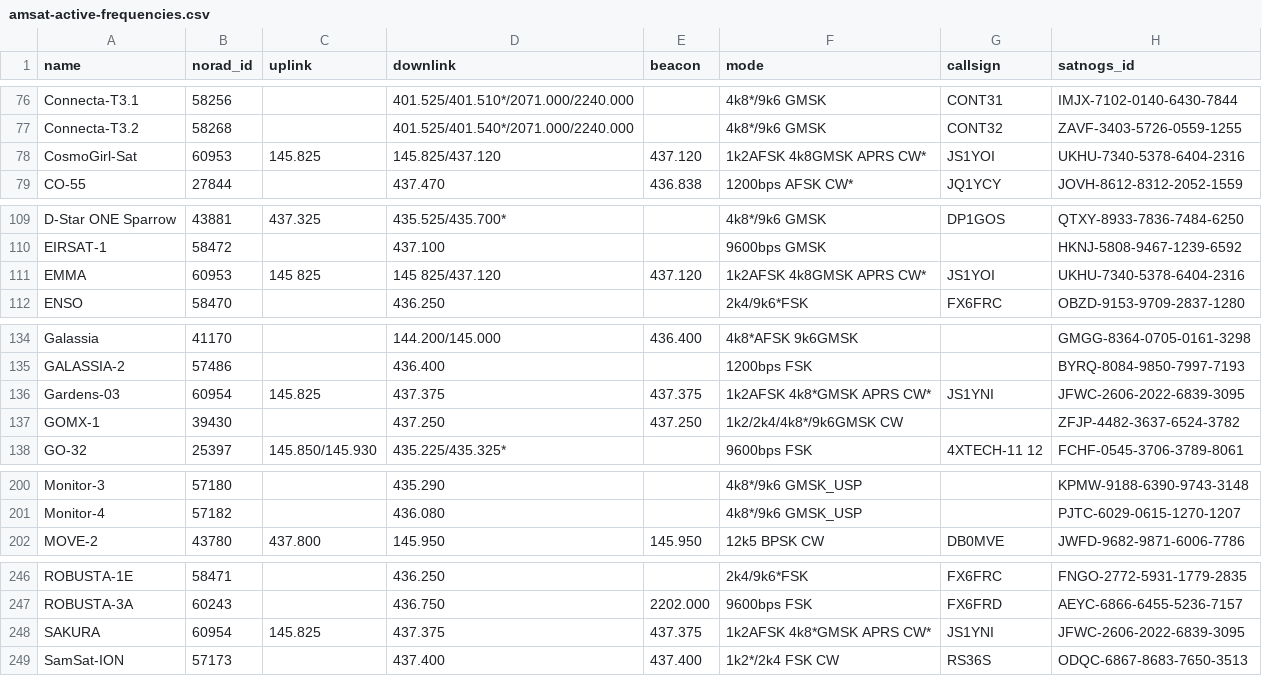
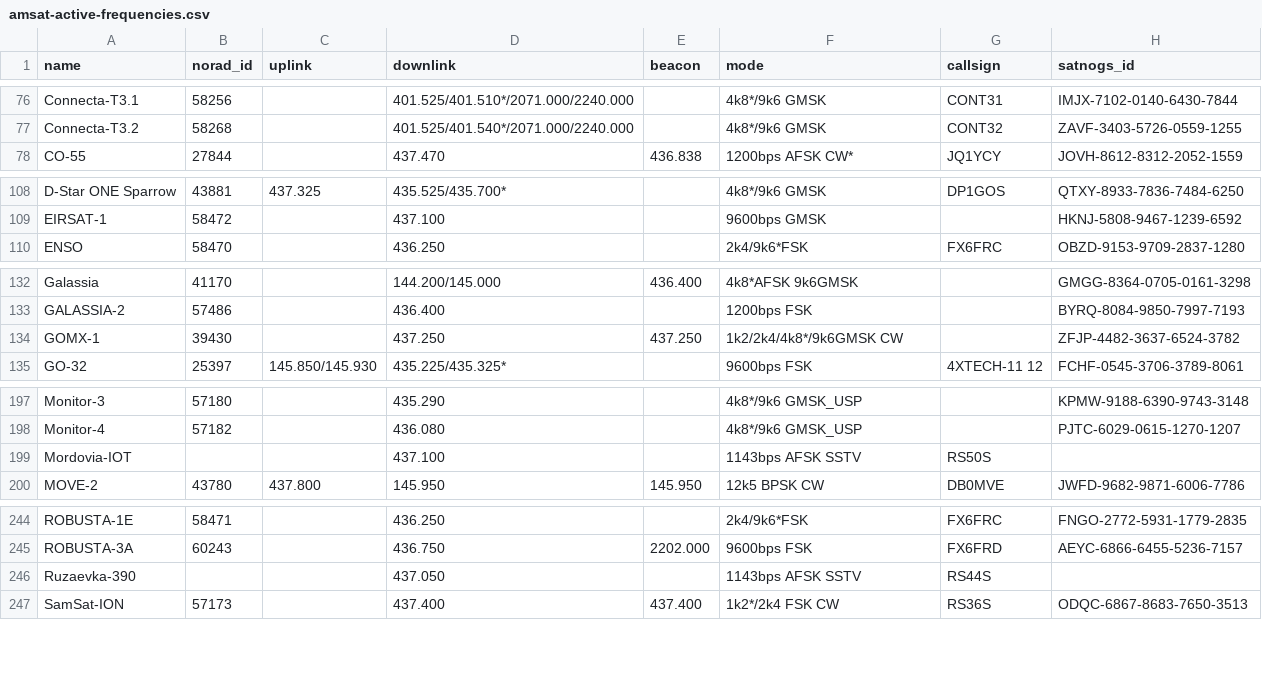
Before and after one commit to muzihuaner/amateur-satellite-database, a CSV file: data/amsat-active-frequencies.csv, drawn as a sheet; only a part is shown, gaps mark what is left out; removed rows and columns are numbered as before the commit, all else as after; the diff names each change by its address in the sheet, - before the commit and + after, or states it on an @@ line.

```diff
--- a/data/amsat-active-frequencies.csv
+++ b/data/amsat-active-frequencies.csv
-row 78: CosmoGirl-Sat | 60953 | 145.825 | 145.825/437.120 | 437.120 | 1k2AFSK 4k8GMSK APRS CW* | JS1YOI | UKHU-7340-5378-6404-2316
-row 111: EMMA | 60953 | 145 825 | 145 825/437.120 | 437.120 | 1k2AFSK 4k8GMSK APRS CW* | JS1YOI | UKHU-7340-5378-6404-2316
-row 136: Gardens-03 | 60954 | 145.825 | 437.375 | 437.375 | 1k2AFSK 4k8*GMSK APRS CW* | JS1YNI | JFWC-2606-2022-6839-3095
+row 199: Mordovia-IOT |  |  | 437.100 |  | 1143bps AFSK SSTV | RS50S
-row 248: SAKURA | 60954 | 145.825 | 437.375 | 437.375 | 1k2AFSK 4k8*GMSK APRS CW* | JS1YNI | JFWC-2606-2022-6839-3095
+row 246: Ruzaevka-390 |  |  | 437.050 |  | 1143bps AFSK SSTV | RS44S
```
Also changed, not shown: data/amsat-all-frequencies.csv, data/satnogs.csv, 3 other files.
